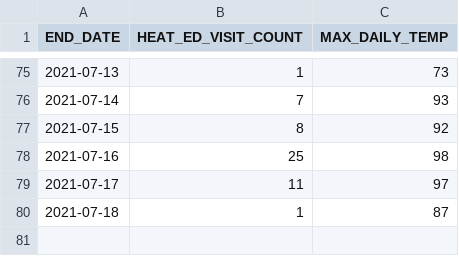
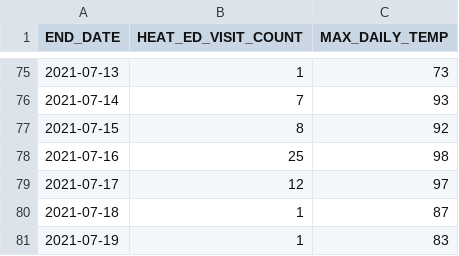
Before and after one commit to nychealth/heat-syndrome-data, a CSV file: edheat2021_live.csv, drawn as a sheet; only a part is shown, gaps mark what is left out.

Commit message:
Regular auto-commit

```diff
--- a/edheat2021_live.csv
+++ b/edheat2021_live.csv
@@ -78,3 +78,4 @@
 2021-07-16,25,98
-2021-07-17,11,97
+2021-07-17,12,97
 2021-07-18,1,87
+2021-07-19,1,83
```
